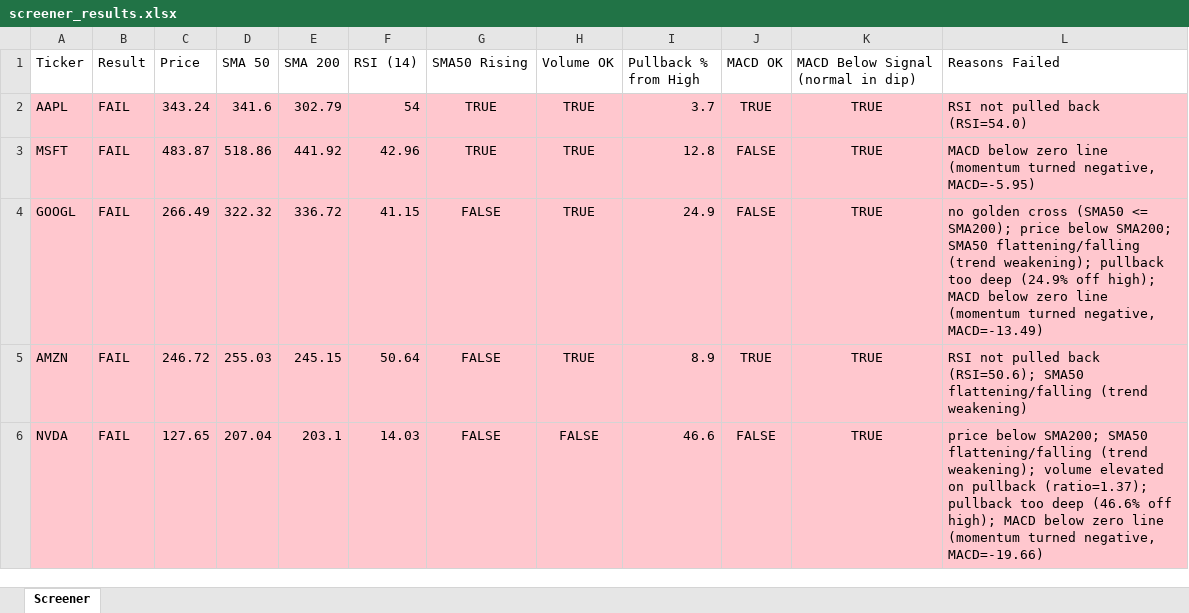
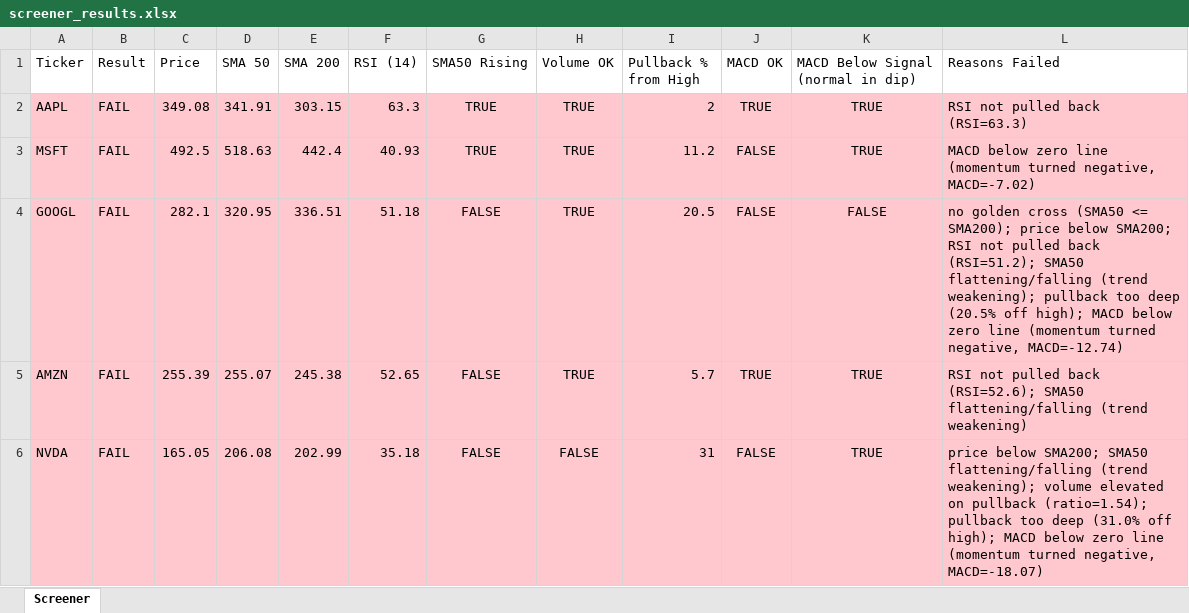
Before and after one commit to Spiky0315/Stock-screener, an Excel workbook: Output/screener_results.xlsx, sheet Screener, drawn as a sheet; only a part is shown; values as stored, in another font and other column widths than the file's, no borders; the diff covers the shown part only; the diff names each change by its address in the sheet, - before the commit and + after, or states it on an @@ line.

```diff
--- a/Output/screener_results.xlsx (sheet Screener)
+++ b/Output/screener_results.xlsx (sheet Screener)
-C2 (Price): 343.24
+C2 (Price): 349.08
-D2 (SMA 50): 341.6
+D2 (SMA 50): 341.91
-E2 (SMA 200): 302.79
+E2 (SMA 200): 303.15
-F2 (RSI (14)): 54
+F2 (RSI (14)): 63.3
-I2 (Pullback % from High): 3.7
+I2 (Pullback % from High): 2
-L2 (Reasons Failed): RSI not pulled back (RSI=54.0)
+L2 (Reasons Failed): RSI not pulled back (RSI=63.3)
-C3 (Price): 483.87
+C3 (Price): 492.5
-D3 (SMA 50): 518.86
+D3 (SMA 50): 518.63
-E3 (SMA 200): 441.92
+E3 (SMA 200): 442.4
-F3 (RSI (14)): 42.96
+F3 (RSI (14)): 40.93
-I3 (Pullback % from High): 12.8
+I3 (Pullback % from High): 11.2
-L3 (Reasons Failed): …turned negative, MACD=-5.95)
+L3 (Reasons Failed): …turned negative, MACD=-7.02)
-C4 (Price): 266.49
+C4 (Price): 282.1
-D4 (SMA 50): 322.32
+D4 (SMA 50): 320.95
-E4 (SMA 200): 336.72
+E4 (SMA 200): 336.51
-F4 (RSI (14)): 41.15
+F4 (RSI (14)): 51.18
-I4 (Pullback % from High): 24.9
+I4 (Pullback % from High): 20.5
-K4: TRUE
+K4: FALSE
-L4 (Reasons Failed): …below SMA200; SMA50 flattening/falling (trend weakening); pullback too deep (24.9% off high); MACD below zero line (momentum turned negative, MACD=-13.49)
+L4 (Reasons Failed): …below SMA200; RSI not pulled back (RSI=51.2); SMA50 flattening/falling (trend weakening); pullback too deep (20.5% off high); MACD below zero line (momentum turned negative, MACD=-12.74)
-C5 (Price): 246.72
+C5 (Price): 255.39
-D5 (SMA 50): 255.03
+D5 (SMA 50): 255.07
-E5 (SMA 200): 245.15
+E5 (SMA 200): 245.38
-F5 (RSI (14)): 50.64
+F5 (RSI (14)): 52.65
-I5 (Pullback % from High): 8.9
+I5 (Pullback % from High): 5.7
-L5 (Reasons Failed): …pulled back (RSI=50.6); SMA50 flattening/falling…
+L5 (Reasons Failed): …pulled back (RSI=52.6); SMA50 flattening/falling…
-C6 (Price): 127.65
+C6 (Price): 165.05
-D6 (SMA 50): 207.04
+D6 (SMA 50): 206.08
-E6 (SMA 200): 203.1
+E6 (SMA 200): 202.99
-F6 (RSI (14)): 14.03
+F6 (RSI (14)): 35.18
-I6 (Pullback % from High): 46.6
+I6 (Pullback % from High): 31
-L6 (Reasons Failed): …on pullback (ratio=1.37); pullback too deep (46.6% off high); MACD below zero line (momentum turned negative, MACD=-19.66)
+L6 (Reasons Failed): …on pullback (ratio=1.54); pullback too deep (31.0% off high); MACD below zero line (momentum turned negative, MACD=-18.07)
```
Also changed, not shown: 12 edited cells elsewhere in this sheet.
